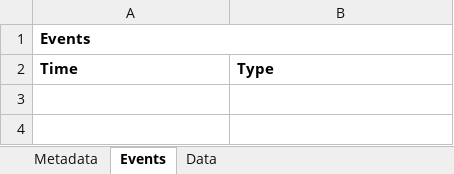
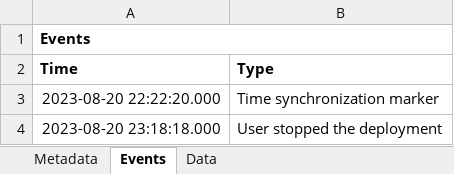
Before and after one commit to HerringScience/HerringScience.github.io, an Excel workbook: Surveys/2023/GB2/Ruskin.xlsx, sheet Events, drawn as a sheet; values as stored, in another font and other column widths than the file's, no borders; the diff names each change by its address in the sheet, - before the commit and + after, or states it on an @@ line.

```diff
--- a/Surveys/2023/GB2/Ruskin.xlsx (sheet Events)
+++ b/Surveys/2023/GB2/Ruskin.xlsx (sheet Events)
+row 3: 2023-08-20 22:22:20.000 | Time synchronization marker
+row 4: 2023-08-20 23:18:18.000 | User stopped the deployment
```
Also changed, not shown: sheet Data, sheet Metadata, 28 other files.
